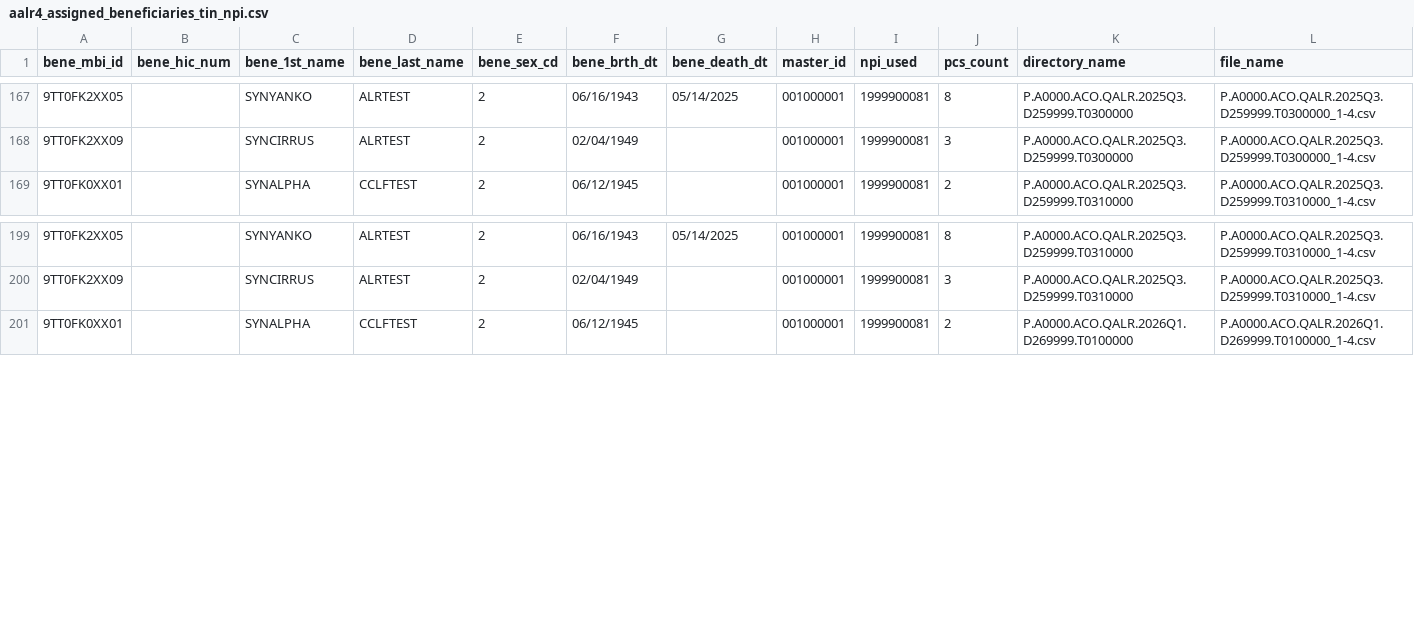
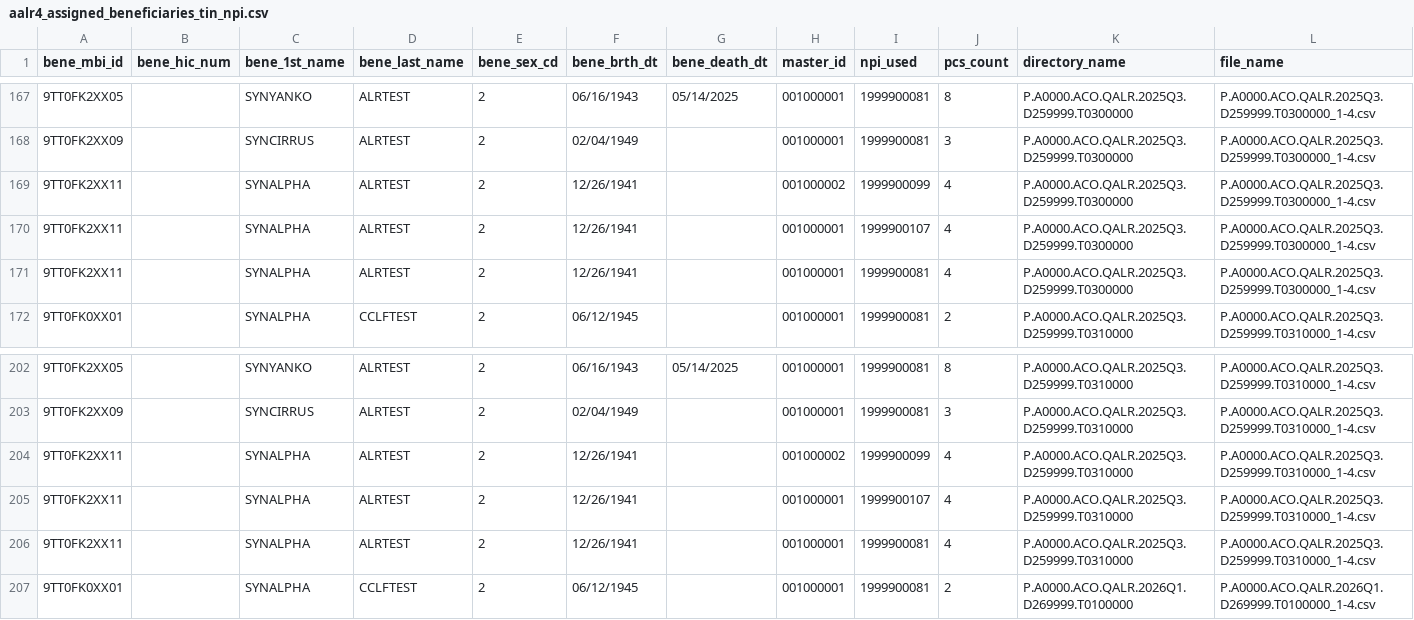
Before and after one commit to tuva-health/cms_alr_connector, a CSV file: integration_tests/seeds/aalr4_assigned_beneficiaries_tin_npi.csv, drawn as a sheet; only a part is shown, gaps mark what is left out.

```diff
--- a/integration_tests/seeds/aalr4_assigned_beneficiaries_tin_npi.csv
+++ b/integration_tests/seeds/aalr4_assigned_beneficiaries_tin_npi.csv
@@ -168,2 +168,5 @@ bene_mbi_id,bene_hic_num,bene_1st_name,bene_last_name,bene_sex_cd,bene_brth_dt,b
 9TT0FK2XX09,,SYNCIRRUS,ALRTEST,2,02/04/1949,,001000001,1999900081,3,P.A0000.ACO.QALR.2025Q3.D259999.T0300000,P.A0000.ACO.QALR.2025Q3.D259999.T0300000_1-4.csv
+9TT0FK2XX11,,SYNALPHA,ALRTEST,2,12/26/1941,,001000002,1999900099,4,P.A0000.ACO.QALR.2025Q3.D259999.T0300000,P.A0000.ACO.QALR.2025Q3.D259999.T0300000_1-4.csv
+9TT0FK2XX11,,SYNALPHA,ALRTEST,2,12/26/1941,,001000001,1999900107,4,P.A0000.ACO.QALR.2025Q3.D259999.T0300000,P.A0000.ACO.QALR.2025Q3.D259999.T0300000_1-4.csv
+9TT0FK2XX11,,SYNALPHA,ALRTEST,2,12/26/1941,,001000001,1999900081,4,P.A0000.ACO.QALR.2025Q3.D259999.T0300000,P.A0000.ACO.QALR.2025Q3.D259999.T0300000_1-4.csv
 9TT0FK0XX01,,SYNALPHA,CCLFTEST,2,06/12/1945,,001000001,1999900081,2,P.A0000.ACO.QALR.2025Q3.D259999.T0310000,P.A0000.ACO.QALR.2025Q3.D259999.T0310000_1-4.csv
@@ -200,2 +203,5 @@ bene_mbi_id,bene_hic_num,bene_1st_name,bene_last_name,bene_sex_cd,bene_brth_dt,b
 9TT0FK2XX09,,SYNCIRRUS,ALRTEST,2,02/04/1949,,001000001,1999900081,3,P.A0000.ACO.QALR.2025Q3.D259999.T0310000,P.A0000.ACO.QALR.2025Q3.D259999.T0310000_1-4.csv
+9TT0FK2XX11,,SYNALPHA,ALRTEST,2,12/26/1941,,001000002,1999900099,4,P.A0000.ACO.QALR.2025Q3.D259999.T0310000,P.A0000.ACO.QALR.2025Q3.D259999.T0310000_1-4.csv
+9TT0FK2XX11,,SYNALPHA,ALRTEST,2,12/26/1941,,001000001,1999900107,4,P.A0000.ACO.QALR.2025Q3.D259999.T0310000,P.A0000.ACO.QALR.2025Q3.D259999.T0310000_1-4.csv
+9TT0FK2XX11,,SYNALPHA,ALRTEST,2,12/26/1941,,001000001,1999900081,4,P.A0000.ACO.QALR.2025Q3.D259999.T0310000,P.A0000.ACO.QALR.2025Q3.D259999.T0310000_1-4.csv
 9TT0FK0XX01,,SYNALPHA,CCLFTEST,2,06/12/1945,,001000001,1999900081,2,P.A0000.ACO.QALR.2026Q1.D269999.T0100000,P.A0000.ACO.QALR.2026Q1.D269999.T0100000_1-4.csv
```
Also changed, not shown: integration_tests/seeds/aalr1_assigned_beneficiaries.csv, integration_tests/seeds/aalr2_assigned_beneficiaries_tin.csv, 6 other files.
